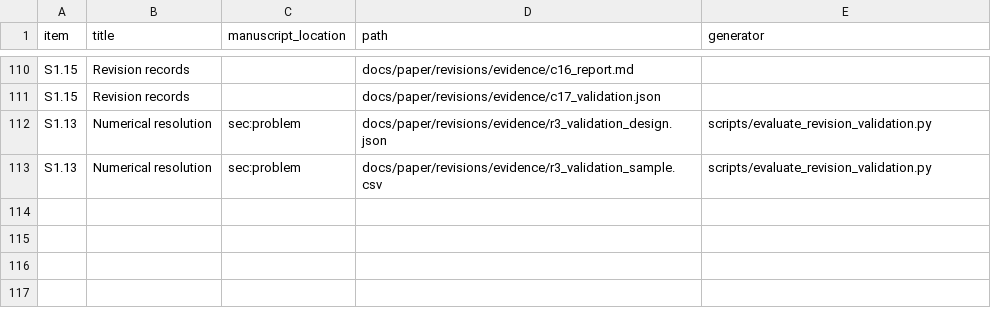
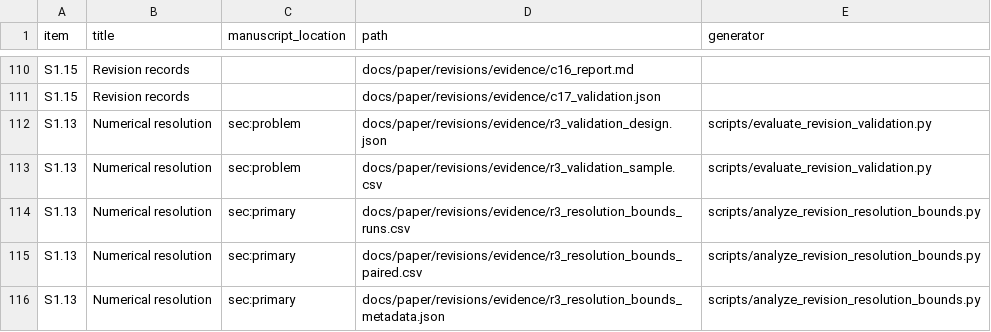
Before and after one commit to cspark7701/mobo-linac, a CSV file: docs/paper/supplement/evidence_map.csv, drawn as a sheet; only a part is shown, gaps mark what is left out; the diff names each change by its address in the sheet, - before the commit and + after, or states it on an @@ line.

Commit message:
Bound the primary comparison under the measured refinement shifts
The archived primary and Sobol-arm diagnostics are reclassified under
27 combinations of the shifts measured by the resolution check. The
constraint-aware feasible-sampling advantage persists in every matched
group, while its fraction is the most sensitive to the bunch-length
limit. A resolution table, statements of the tested population and a
front-quality caveat are added to the manuscript.

Files:
 A scripts/analyze_revision_resolution_bounds.py
 A tests/test_revision_resolution_bounds.py
 A docs/paper/revisions/evidence/r3_resolution_bounds_runs.csv
 A docs/paper/revisions/evidence/r3_resolution_bounds_paired.csv
 A docs/paper/revisions/evidence/r3_resolution_bounds_metadata.json
 M docs/paper/supplement/evidence_map.csv
 M docs/paper/main.tex
 M docs/paper/revisions/consolidated_round3_revision_tasks.md
 A docs/exec-plans/completed/TASK_00294_c3_02_resolution_bounds.md

```diff
--- a/docs/paper/supplement/evidence_map.csv
+++ b/docs/paper/supplement/evidence_map.csv
+row 114: S1.13 | Numerical resolution | sec:primary | docs/paper/revisions/evidence/r3_resolution_bounds_runs.csv | scripts/analyze_revision_resolution_bounds.py
+row 115: S1.13 | Numerical resolution | sec:primary | docs/paper/revisions/evidence/r3_resolution_bounds_paired.csv | scripts/analyze_revision_resolution_bounds.py
+row 116: S1.13 | Numerical resolution | sec:primary | docs/paper/revisions/evidence/r3_resolution_bounds_metadata.json | scripts/analyze_revision_resolution_bounds.py
```
Also changed, not shown: 8 other files.
